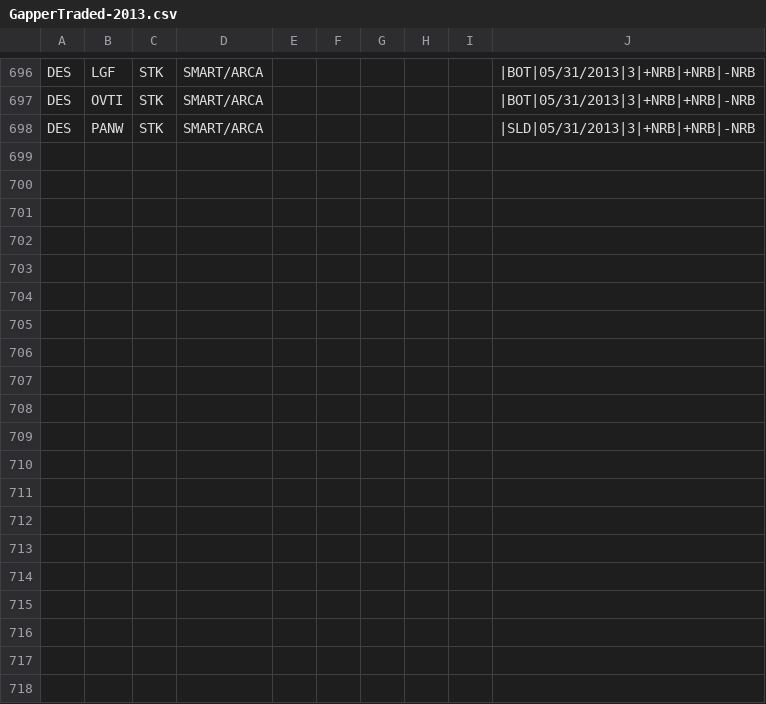
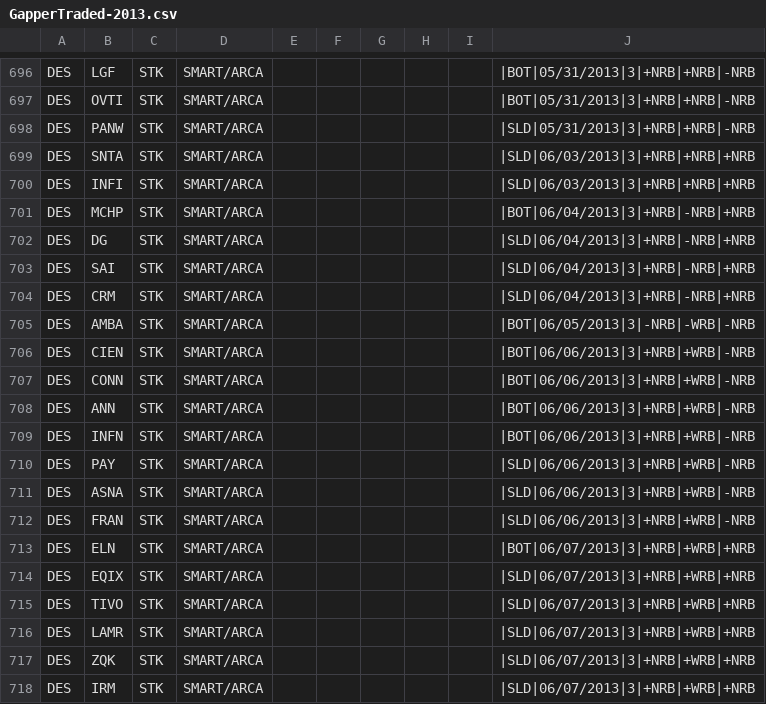
Before and after one commit to trade-manager/trade-manager, a CSV file: db/GapperTraded-2013.csv, drawn as a sheet; only a part is shown, gaps mark what is left out.

Commit message:
weekly gappers

```diff
--- a/db/GapperTraded-2013.csv
+++ b/db/GapperTraded-2013.csv
@@ -698 +698,21 @@ DES,OVTI,STK,SMART/ARCA,,,,,,|BOT|05/31/2013|3|+NRB|+NRB|-NRB
 DES,PANW,STK,SMART/ARCA,,,,,,|SLD|05/31/2013|3|+NRB|+NRB|-NRB
+DES,SNTA,STK,SMART/ARCA,,,,,,|SLD|06/03/2013|3|+NRB|+NRB|+NRB
+DES,INFI,STK,SMART/ARCA,,,,,,|SLD|06/03/2013|3|+NRB|+NRB|+NRB
+DES,MCHP,STK,SMART/ARCA,,,,,,|BOT|06/04/2013|3|+NRB|-NRB|+NRB
+DES,DG,STK,SMART/ARCA,,,,,,|SLD|06/04/2013|3|+NRB|-NRB|+NRB
+DES,SAI,STK,SMART/ARCA,,,,,,|SLD|06/04/2013|3|+NRB|-NRB|+NRB
+DES,CRM,STK,SMART/ARCA,,,,,,|SLD|06/04/2013|3|+NRB|-NRB|+NRB
+DES,AMBA,STK,SMART/ARCA,,,,,,|BOT|06/05/2013|3|-NRB|-WRB|-NRB
+DES,CIEN,STK,SMART/ARCA,,,,,,|BOT|06/06/2013|3|+NRB|+WRB|-NRB
+DES,CONN,STK,SMART/ARCA,,,,,,|BOT|06/06/2013|3|+NRB|+WRB|-NRB
+DES,ANN,STK,SMART/ARCA,,,,,,|BOT|06/06/2013|3|+NRB|+WRB|-NRB
+DES,INFN,STK,SMART/ARCA,,,,,,|BOT|06/06/2013|3|+NRB|+WRB|-NRB
+DES,PAY,STK,SMART/ARCA,,,,,,|SLD|06/06/2013|3|+NRB|+WRB|-NRB
+DES,ASNA,STK,SMART/ARCA,,,,,,|SLD|06/06/2013|3|+NRB|+WRB|-NRB
+DES,FRAN,STK,SMART/ARCA,,,,,,|SLD|06/06/2013|3|+NRB|+WRB|-NRB
+DES,ELN,STK,SMART/ARCA,,,,,,|BOT|06/07/2013|3|+NRB|+WRB|+NRB
+DES,EQIX,STK,SMART/ARCA,,,,,,|SLD|06/07/2013|3|+NRB|+WRB|+NRB
+DES,TIVO,STK,SMART/ARCA,,,,,,|SLD|06/07/2013|3|+NRB|+WRB|+NRB
+DES,LAMR,STK,SMART/ARCA,,,,,,|SLD|06/07/2013|3|+NRB|+WRB|+NRB
+DES,ZQK,STK,SMART/ARCA,,,,,,|SLD|06/07/2013|3|+NRB|+WRB|+NRB
+DES,IRM,STK,SMART/ARCA,,,,,,|SLD|06/07/2013|3|+NRB|+WRB|+NRB
```
Also changed, not shown: 5 other files.
